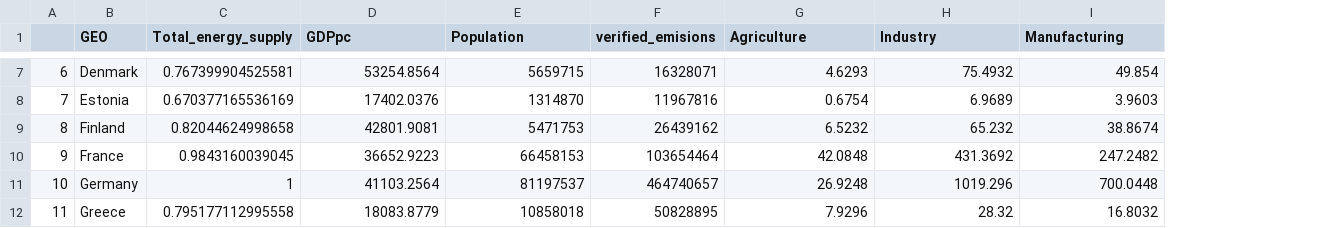
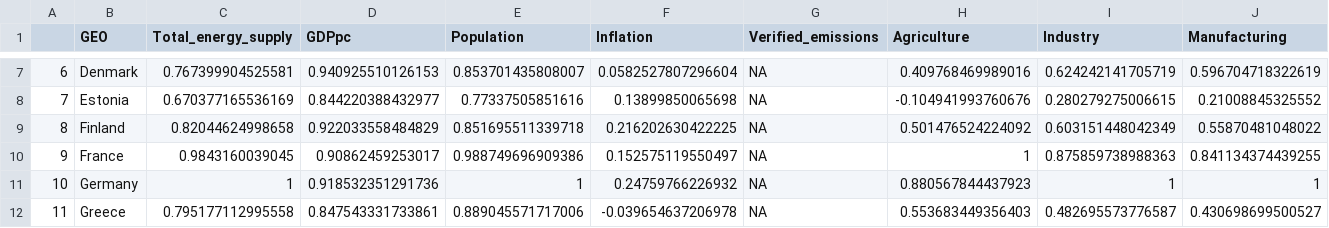
Before and after one commit to kwpap/Diplomatiki_kwpap_step_1, a CSV file: Data/created_csvs/df_all_2015_log_norm_tes_ve_gdp_pop_inf_agr_ind_man.csv, drawn as a sheet; only a part is shown, gaps mark what is left out; removed rows and columns are numbered as before the commit, all else as after; the diff covers the shown part only; the diff names each change by its address in the sheet, - before the commit and + after, or states it on an @@ line.

```diff
--- a/Data/created_csvs/df_all_2015_log_norm_tes_ve_gdp_pop_inf_agr_ind_man.csv
+++ b/Data/created_csvs/df_all_2015_log_norm_tes_ve_gdp_pop_inf_agr_ind_man.csv
-column F (verified_emisions), rows 7-12: 16328071 | 11967816 | 26439162 | 103654464 | 464740657 | 50828895
+column F (Inflation), rows 7-12: 0.0582527807296604 | 0.13899850065698 | 0.216202630422225 | 0.152575119550497 | 0.24759766226932 | -0.039654637206978
+column G (Verified_emissions), rows 7-12: all NA
-D7 (GDPpc): 53254.8564
+D7 (GDPpc): 0.940925510126153
-E7 (Population): 5659715
+E7 (Population): 0.853701435808007
-H7 (Agriculture): 4.6293
+H7 (Agriculture): 0.409768469989016
-I7 (Industry): 75.4932
+I7 (Industry): 0.624242141705719
-J7 (Manufacturing): 49.854
+J7 (Manufacturing): 0.596704718322619
-D8 (GDPpc): 17402.0376
+D8 (GDPpc): 0.844220388432977
-E8 (Population): 1314870
+E8 (Population): 0.77337505851616
-H8 (Agriculture): 0.6754
+H8 (Agriculture): -0.104941993760676
-I8 (Industry): 6.9689
+I8 (Industry): 0.280279275006615
-J8 (Manufacturing): 3.9603
+J8 (Manufacturing): 0.21008845325552
-D9 (GDPpc): 42801.9081
+D9 (GDPpc): 0.922033558484829
-E9 (Population): 5471753
+E9 (Population): 0.851695511339718
-H9 (Agriculture): 6.5232
+H9 (Agriculture): 0.501476524224092
-I9 (Industry): 65.232
+I9 (Industry): 0.603151448042349
-J9 (Manufacturing): 38.8674
+J9 (Manufacturing): 0.55870481048022
-D10 (GDPpc): 36652.9223
+D10 (GDPpc): 0.90862459253017
-E10 (Population): 66458153
+E10 (Population): 0.988749696909386
-H10 (Agriculture): 42.0848
+H10 (Agriculture): 1
-I10 (Industry): 431.3692
+I10 (Industry): 0.875859738988363
-J10 (Manufacturing): 247.2482
+J10 (Manufacturing): 0.841134374439255
-D11 (GDPpc): 41103.2564
+D11 (GDPpc): 0.918532351291736
-E11 (Population): 81197537
+E11 (Population): 1
-H11 (Agriculture): 26.9248
+H11 (Agriculture): 0.880567844437923
-I11 (Industry): 1019.296
+I11 (Industry): 1
-J11 (Manufacturing): 700.0448
+J11 (Manufacturing): 1
-D12 (GDPpc): 18083.8779
+D12 (GDPpc): 0.847543331733861
-E12 (Population): 10858018
+E12 (Population): 0.889045571717006
-H12 (Agriculture): 7.9296
+H12 (Agriculture): 0.553683449356403
-I12 (Industry): 28.32
+I12 (Industry): 0.482695573776587
-J12 (Manufacturing): 16.8032
+J12 (Manufacturing): 0.430698699500527
```
Also changed, not shown: 100 edited cells elsewhere in this file, 1 other file.
